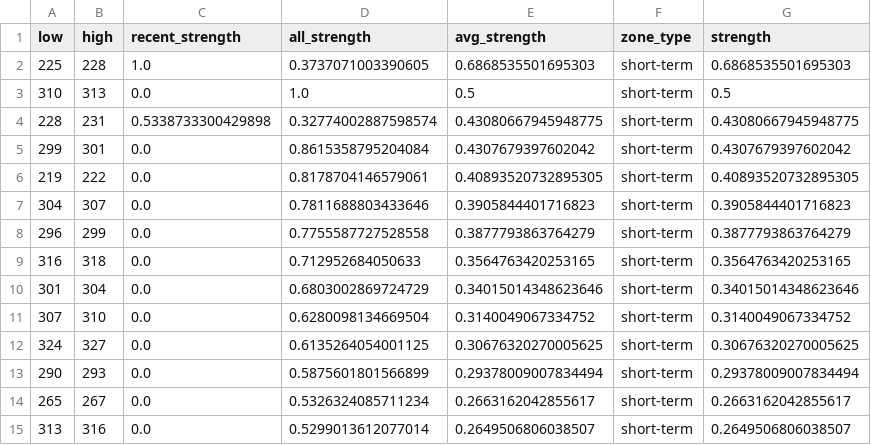
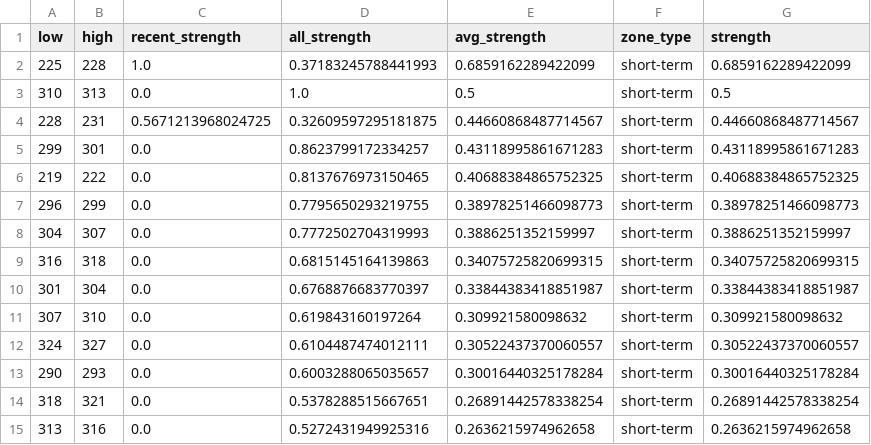
Before and after one commit to CMUJIN/crypto_csi_toolkit, a CSV file: docs/Binance_AAVEUSDT_1h_2025-08-01_to_latest_chip_strength.csv, drawn as a sheet.

```diff
--- a/docs/Binance_AAVEUSDT_1h_2025-08-01_to_latest_chip_strength.csv
+++ b/docs/Binance_AAVEUSDT_1h_2025-08-01_to_latest_chip_strength.csv
@@ -1,15 +1,15 @@
 low,high,recent_strength,all_strength,avg_strength,zone_type,strength
-225,228,1.0,0.3737071003390605,0.6868535501695303,short-term,0.6868535501695303
+225,228,1.0,0.37183245788441993,0.6859162289422099,short-term,0.6859162289422099
 310,313,0.0,1.0,0.5,short-term,0.5
-228,231,0.5338733300429898,0.32774002887598574,0.43080667945948775,short-term,0.43080667945948775
-299,301,0.0,0.8615358795204084,0.4307679397602042,short-term,0.4307679397602042
-219,222,0.0,0.8178704146579061,0.40893520732895305,short-term,0.40893520732895305
-304,307,0.0,0.7811688803433646,0.3905844401716823,short-term,0.3905844401716823
-296,299,0.0,0.7755587727528558,0.3877793863764279,short-term,0.3877793863764279
-316,318,0.0,0.712952684050633,0.3564763420253165,short-term,0.3564763420253165
-301,304,0.0,0.6803002869724729,0.34015014348623646,short-term,0.34015014348623646
-307,310,0.0,0.6280098134669504,0.3140049067334752,short-term,0.3140049067334752
-324,327,0.0,0.6135264054001125,0.30676320270005625,short-term,0.30676320270005625
-290,293,0.0,0.5875601801566899,0.29378009007834494,short-term,0.29378009007834494
-265,267,0.0,0.5326324085711234,0.2663162042855617,short-term,0.2663162042855617
-313,316,0.0,0.5299013612077014,0.2649506806038507,short-term,0.2649506806038507
+228,231,0.5671213968024725,0.32609597295181875,0.44660868487714567,short-term,0.44660868487714567
+299,301,0.0,0.8623799172334257,0.43118995861671283,short-term,0.43118995861671283
+219,222,0.0,0.8137676973150465,0.40688384865752325,short-term,0.40688384865752325
+296,299,0.0,0.7795650293219755,0.38978251466098773,short-term,0.38978251466098773
+304,307,0.0,0.7772502704319993,0.3886251352159997,short-term,0.3886251352159997
+316,318,0.0,0.6815145164139863,0.34075725820699315,short-term,0.34075725820699315
+301,304,0.0,0.6768876683770397,0.33844383418851987,short-term,0.33844383418851987
+307,310,0.0,0.619843160197264,0.309921580098632,short-term,0.309921580098632
+324,327,0.0,0.6104487474012111,0.30522437370060557,short-term,0.30522437370060557
+290,293,0.0,0.6003288065035657,0.30016440325178284,short-term,0.30016440325178284
+318,321,0.0,0.5378288515667651,0.26891442578338254,short-term,0.26891442578338254
+313,316,0.0,0.5272431949925316,0.2636215974962658,short-term,0.2636215974962658
```
Also changed, not shown: docs/Binance_AAVEUSDT_1h_2025-08-01_to_latest.csv, docs/Binance_BTCUSDT_1h_2025-07-29_to_latest.csv, 6 other files.
